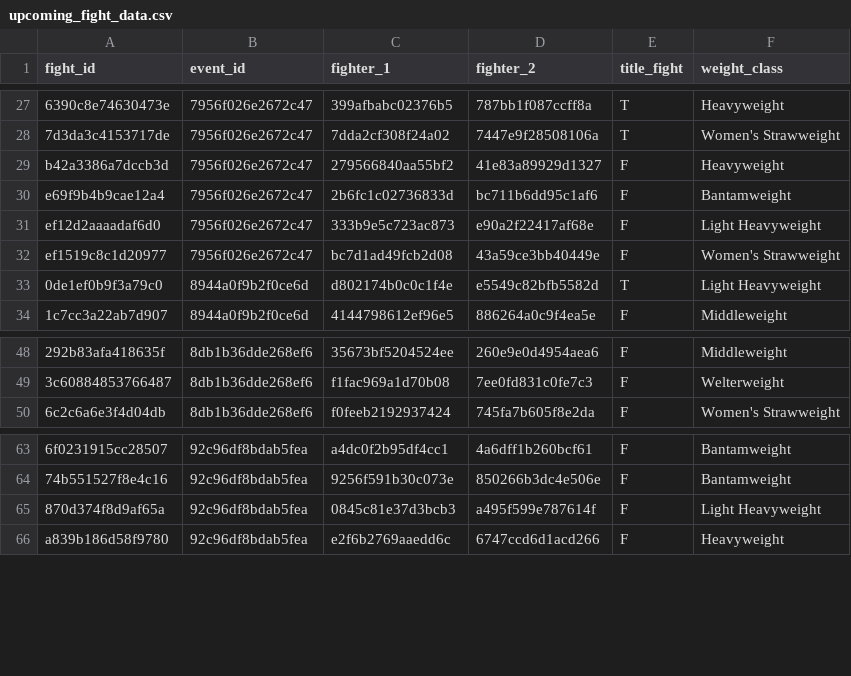
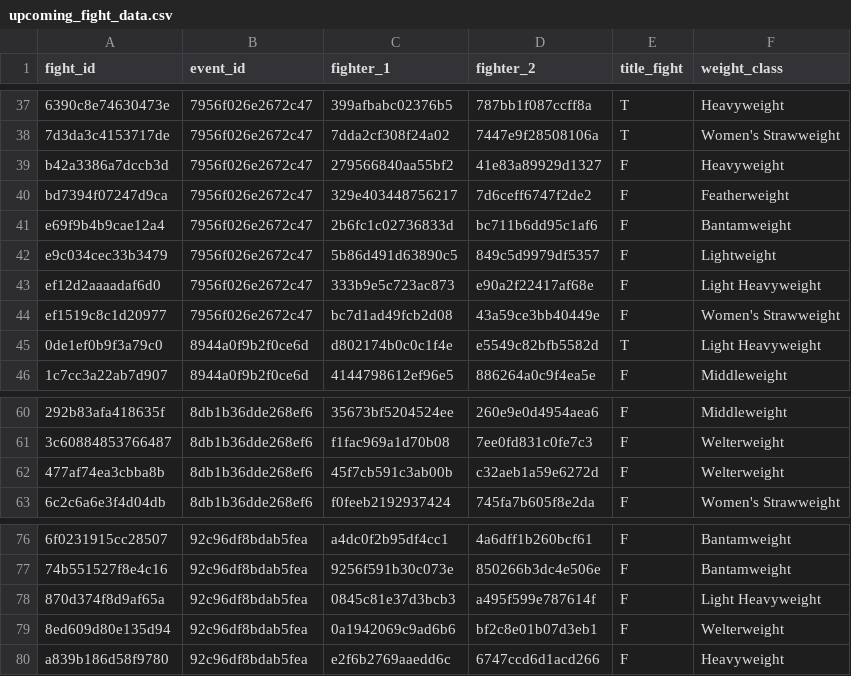
Before and after one commit to jaredfigdor/UFCV4, a CSV file: ufc_data/upcoming_fight_data.csv, drawn as a sheet; only a part is shown, gaps mark what is left out; the diff covers the shown part only; the diff names each change by its address in the sheet, - before the commit and + after, or states it on an @@ line.

```diff
--- a/ufc_data/upcoming_fight_data.csv
+++ b/ufc_data/upcoming_fight_data.csv
+row 40: bd7394f07247d9ca | 7956f026e2672c47 | 329e403448756217 | 7d6ceff6747f2de2 | F | Featherweight
+row 42: e9c034cec33b3479 | 7956f026e2672c47 | 5b86d491d63890c5 | 849c5d9979df5357 | F | Lightweight
+row 62: 477af74ea3cbba8b | 8db1b36dde268ef6 | 45f7cb591c3ab00b | c32aeb1a59e6272d | F | Welterweight
+row 79: 8ed609d80e135d94 | 92c96df8bdab5fea | 0a1942069c9ad6b6 | bf2c8e01b07d3eb1 | F | Welterweight
```
Also changed, not shown: 16 added rows elsewhere in this file, ufc_data/event_data.csv, ufc_data/fight_predictions.csv, 26 other files.
